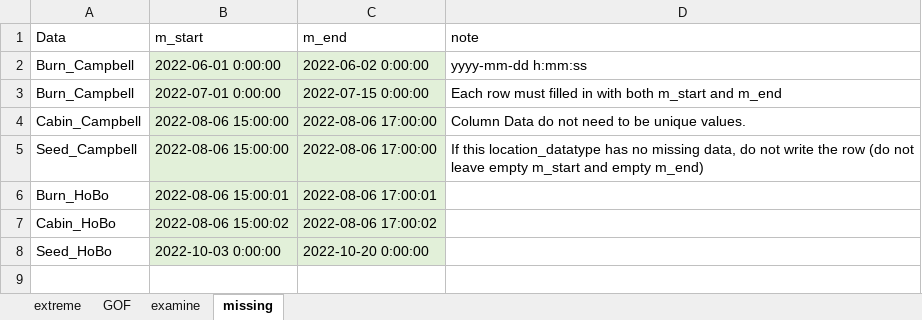
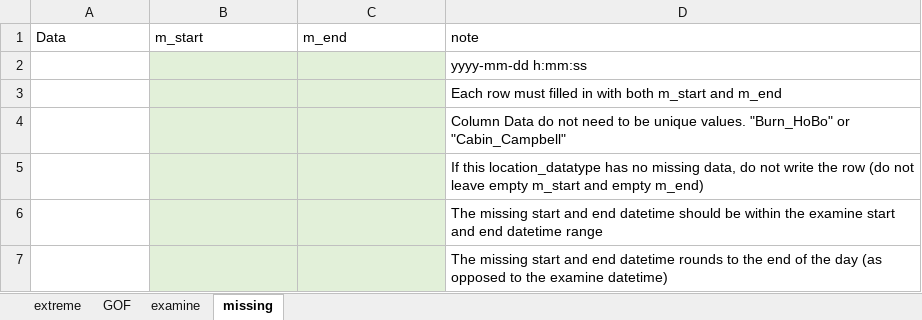
Before and after one commit to SCROOKSH/tbrg-qc, an Excel workbook: 01_input/threshold.xlsx, sheet missing, drawn as a sheet; values as stored, in another font and other column widths than the file's, no borders; removed rows and columns are numbered as before the commit, all else as after; the diff names each change by its address in the sheet, - before the commit and + after, or states it on an @@ line.

```diff
--- a/01_input/threshold.xlsx (sheet missing)
+++ b/01_input/threshold.xlsx (sheet missing)
-row 2: Burn_Campbell | 2022-06-01 0:00:00 | 2022-06-02 0:00:00 | yyyy-mm-dd h:mm:ss
-row 3: Burn_Campbell | 2022-07-01 0:00:00 | 2022-07-15 0:00:00 | Each row must filled in with both m_start and m_end
-row 4: Cabin_Campbell | 2022-08-06 15:00:00 | 2022-08-06 17:00:00 | Column Data do not need to be unique values.
-row 5: Seed_Campbell | 2022-08-06 15:00:00 | 2022-08-06 17:00:00 | If this location_datatype has no missing data, do not write the row (do not leave empty m_start and empty m_end)
-row 6: Burn_HoBo | 2022-08-06 15:00:01 | 2022-08-06 17:00:01
-row 7: Cabin_HoBo | 2022-08-06 15:00:02 | 2022-08-06 17:00:02
-row 8: Seed_HoBo | 2022-10-03 0:00:00 | 2022-10-20 0:00:00
+row 2:  |  |  | yyyy-mm-dd h:mm:ss
+row 3:  |  |  | Each row must filled in with both m_start and m_end
+row 4:  |  |  | Column Data do not need to be unique values. "Burn_HoBo" or "Cabin_Campbell"
+row 5:  |  |  | If this location_datatype has no missing data, do not write the row (do not leave empty m_start and empty m_end)
+row 6:  |  |  | The missing start and end datetime should be within the examine start and end datetime range
+row 7:  |  |  | The missing start and end datetime rounds to the end of the day (as opposed to the examine datetime)
```
Also changed, not shown: sheet examine, sheet GOF, 02_test4review/forReview_Burn2022Campbell.xlsx, 02_test4review/forReview_Cabin2022Campbell.xlsx, 37 other files.
